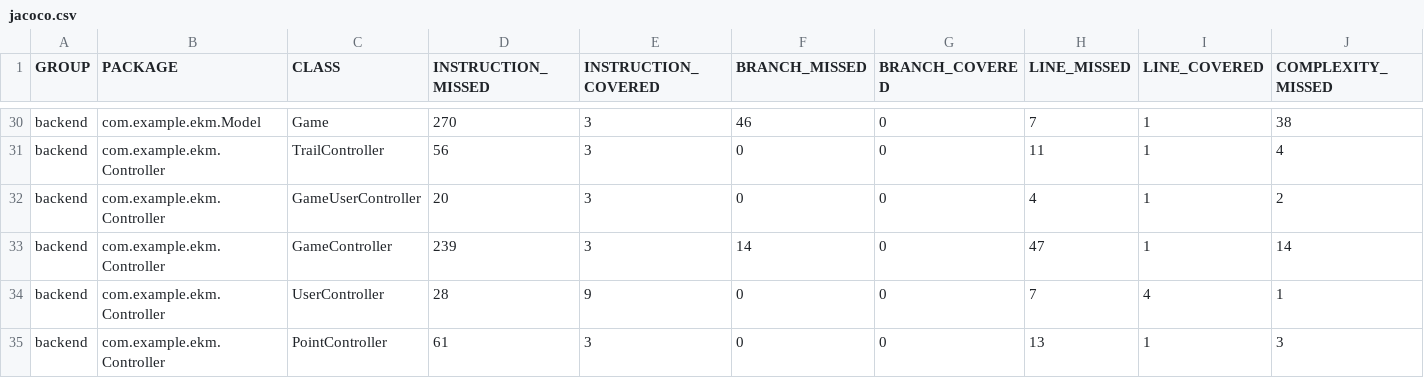
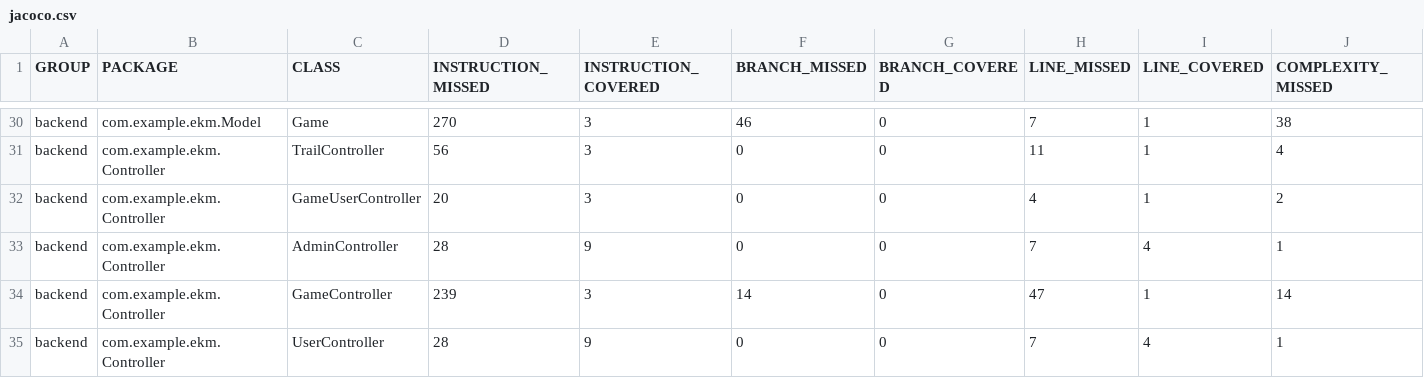
Before and after one commit to hannatagen/rada100, a CSV file: backend/target/site/jacoco/jacoco.csv, drawn as a sheet; only a part is shown, gaps mark what is left out; the shorter side is filled out with more unchanged rows; rows hold the shown columns only; the diff names each change by its address in the sheet, - before the commit and + after, or states it on an @@ line.

Commit message:
add adminarea to add trails

```diff
--- a/backend/target/site/jacoco/jacoco.csv
+++ b/backend/target/site/jacoco/jacoco.csv
+row 33: backend | com.example.ekm.Controller | AdminController | 28 | 9 | 0 | 0 | 7 | 4 | 1
```
Also changed, not shown: 16 other files.
